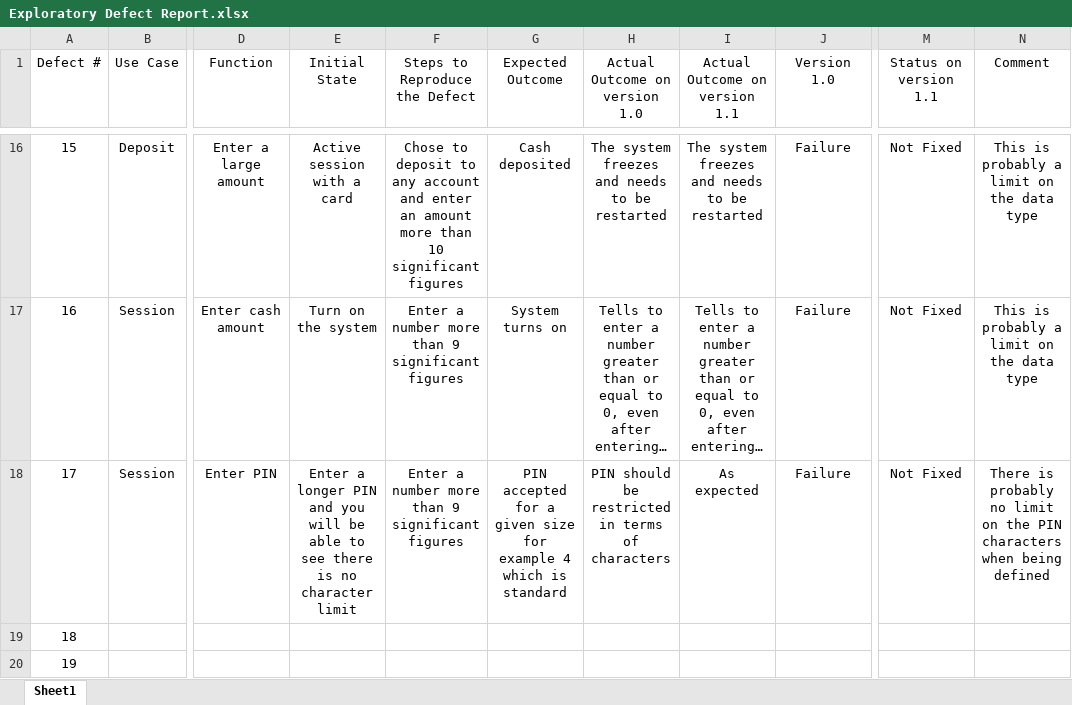
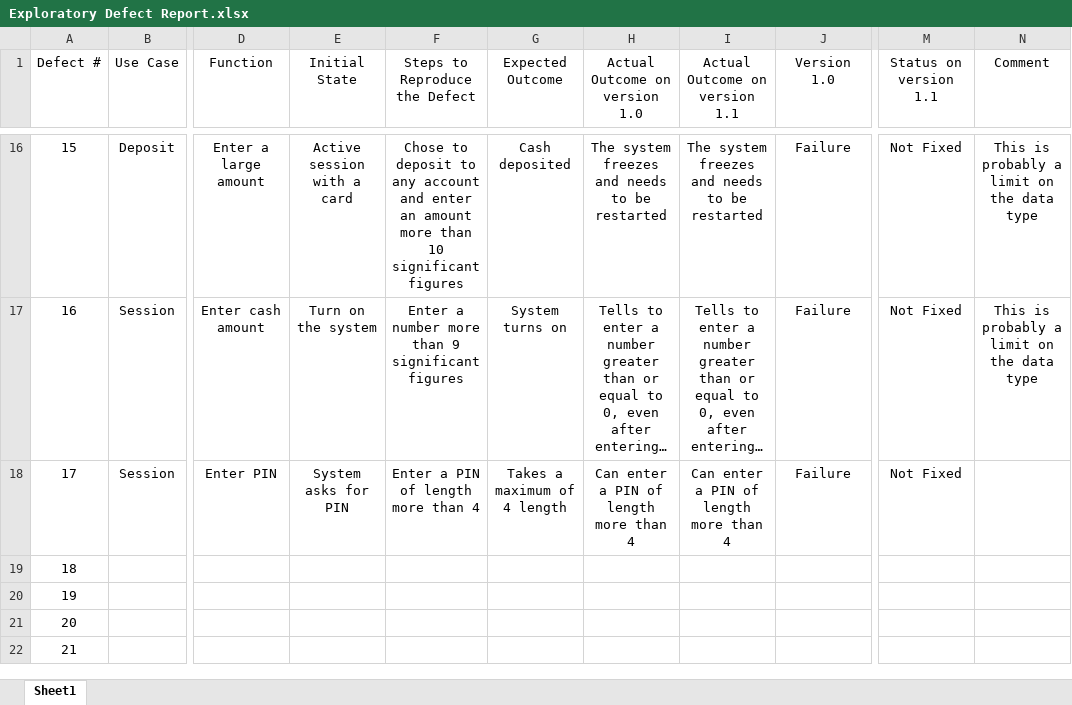
Before and after one commit to seng637-winter2025/a1-ExGranite, an Excel workbook: Bug Reports/Exploratory Defect Report.xlsx, sheet Sheet1, drawn as a sheet; only a part is shown, gaps mark what is left out; the shorter side is filled out with more unchanged rows; long unchanged cells end in …; values as stored, in another font and other column widths than the file's, no borders; the diff names each change by its address in the sheet, - before the commit and + after, or states it on an @@ line.

```diff
--- a/Bug Reports/Exploratory Defect Report.xlsx (sheet Sheet1)
+++ b/Bug Reports/Exploratory Defect Report.xlsx (sheet Sheet1)
-E18 (Initial State): Enter a longer PIN and you will be able to see there is no character limit
+E18 (Initial State): System asks for PIN
-F18 (Steps to Reproduce the Defect): Enter a number more than 9 significant figures
+F18 (Steps to Reproduce the Defect): Enter a PIN of length more than 4
-G18 (Expected Outcome): PIN accepted for a given size for example 4 which is standard
+G18 (Expected Outcome): Takes a maximum of 4 length
-H18 (Actual Outcome on version 1.0): PIN should be restricted in terms of characters
+H18 (Actual Outcome on version 1.0): Can enter a PIN of length more than 4
-I18 (Actual Outcome on version 1.1): As expected
+I18 (Actual Outcome on version 1.1): Can enter a PIN of length more than 4
-N18 (Comment): There is probably no limit on the PIN characters when being defined
+N18 (Comment): (empty)
```
Also changed, not shown: 2 other files.
